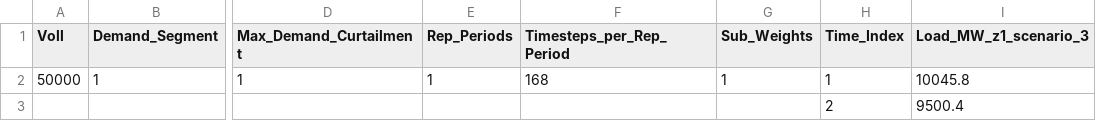
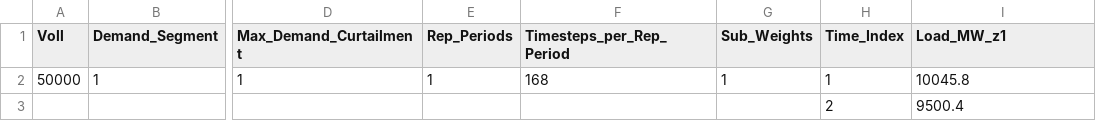
Before and after one commit to fnbillimor/GenX, a CSV file: Example_Systems/SmallNewEngland/OneZone/Load_data/Load_data_scenario_3.csv, drawn as a sheet; only a part is shown, gaps mark what is left out; the diff names each change by its address in the sheet, - before the commit and + after, or states it on an @@ line.

```diff
--- a/Example_Systems/SmallNewEngland/OneZone/Load_data/Load_data_scenario_3.csv
+++ b/Example_Systems/SmallNewEngland/OneZone/Load_data/Load_data_scenario_3.csv
-I1: Load_MW_z1_scenario_3
+I1: Load_MW_z1
```
Also changed, not shown: Example_Systems/SmallNewEngland/OneZone/Fuels_data/Fuels_data_scenario_2.csv, Example_Systems/SmallNewEngland/OneZone/Fuels_data/Fuels_data_scenario_3.csv, 7 other files.
